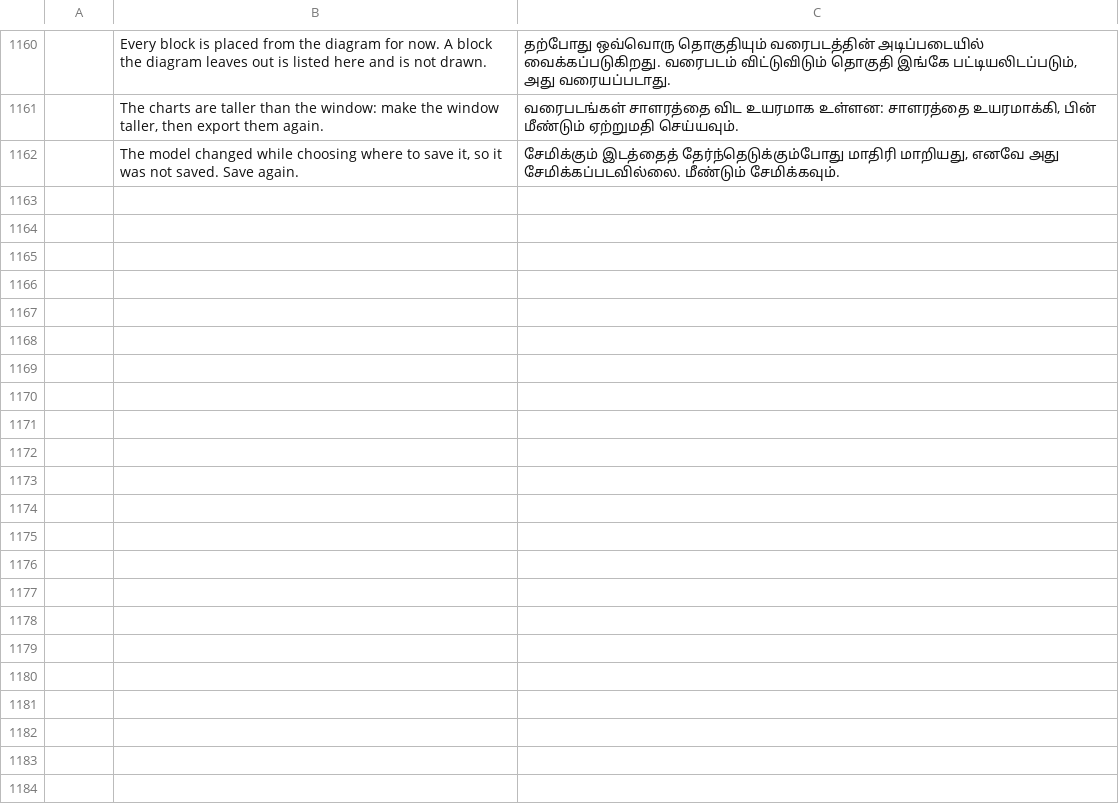
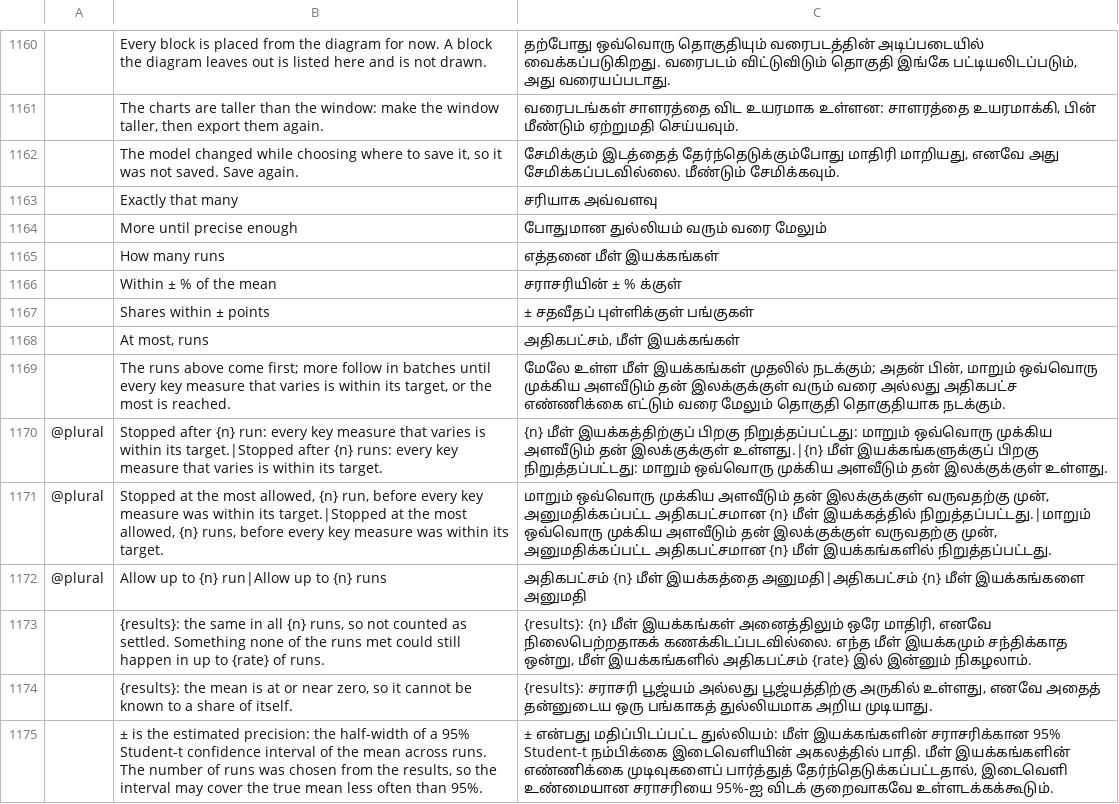
Before and after one commit to helenkwok/StochCraft, a TSV file: i18n/ta.tsv, drawn as a sheet; only a part is shown, gaps mark what is left out; the diff names each change by its address in the sheet, - before the commit and + after, or states it on an @@ line.

Commit message:
Sequential runs in the window: How many runs, and why the runs stopped
- Model overview: How many runs, exactly that many or more until precise
  enough, with the targets and the most runs.
- How sure are these numbers?: why a sequential run stopped and after how
  many runs, Allow up to N runs when the most was reached first, and the
  results that were the same in every run or whose mean is near zero.
- The note under the tables calls the ± estimated precision after a
  sequential run.
- Rows for the new strings in every catalog; user guide, ROADMAP and README.

Closes #224.

```diff
--- a/i18n/ta.tsv
+++ b/i18n/ta.tsv
+row 1163:  | Exactly that many | சரியாக அவ்வளவு
+row 1164:  | More until precise enough | போதுமான துல்லியம் வரும் வரை மேலும்
+row 1165:  | How many runs | எத்தனை மீள் இயக்கங்கள்
+row 1166:  | Within ± % of the mean | சராசரியின் ± % க்குள்
+row 1167:  | Shares within ± points | ± சதவீதப் புள்ளிக்குள் பங்குகள்
+row 1168:  | At most, runs | அதிகபட்சம், மீள் இயக்கங்கள்
+row 1169:  | The runs above come first; more follow in batches until every key measure that varies is within its target, or the most is reached. | மேலே உள்ள மீள் இயக்கங்கள் முதலில் நடக்கும்; அதன் பின், மாறும் ஒவ்வொரு முக்கிய அளவீடும் தன் இலக்குக்குள் வரும் வரை அல்லது அதிகபட்ச எண்ணிக்கை எட்டும் வரை மேலும் தொகுதி தொகுதியாக நடக்கும்.
+row 1170: @plural | Stopped after {n} run: every key measure that varies is within its target.|Stopped after {n} runs: every key measure that varies is within its target. | {n} மீள் இயக்கத்திற்குப் பிறகு நிறுத்தப்பட்டது: மாறும் ஒவ்வொரு முக்கிய அளவீடும் தன் இலக்குக்குள் உள்ளது.|{n} மீள் இயக்கங்களுக்குப் பிறகு நிறுத்தப்பட்டது: மாறும் ஒவ்வொரு முக்கிய அளவீடும் தன் இலக்குக்குள் உள்ளது.
+row 1171: @plural | Stopped at the most allowed, {n} run, before every key measure was within its target.|Stopped at the most allowed, {n} runs, before every key measure was within its target. | மாறும் ஒவ்வொரு முக்கிய அளவீடும் தன் இலக்குக்குள் வருவதற்கு முன், அனுமதிக்கப்பட்ட அதிகபட்சமான {n} மீள் இயக்கத்தில் நிறுத்தப்பட்டது.|மாறும் ஒவ்வொரு முக்கிய அளவீடும் தன் இலக்குக்குள் வருவதற்கு முன், அனுமதிக்கப்பட்ட அதிகபட்சமான {n} மீள் இயக்கங்களில் நிறுத்தப்பட்டது.
+row 1172: @plural | Allow up to {n} run|Allow up to {n} runs | அதிகபட்சம் {n} மீள் இயக்கத்தை அனுமதி|அதிகபட்சம் {n} மீள் இயக்கங்களை அனுமதி
+row 1173:  | {results}: the same in all {n} runs, so not counted as settled. Something none of the runs met could still happen in up to {rate} of runs. | {results}: {n} மீள் இயக்கங்கள் அனைத்திலும் ஒரே மாதிரி, எனவே நிலைபெற்றதாகக் கணக்கிடப்படவில்லை. எந்த மீள் இயக்கமும் சந்திக்காத ஒன்று, மீள் இயக்கங்களில் அதிகபட்சம் {rate} இல் இன்னும் நிகழலாம்.
+row 1174:  | {results}: the mean is at or near zero, so it cannot be known to a share of itself. | {results}: சராசரி பூஜ்யம் அல்லது பூஜ்யத்திற்கு அருகில் உள்ளது, எனவே அதைத் தன்னுடைய ஒரு பங்காகத் துல்லியமாக அறிய முடியாது.
+row 1175:  | ± is the estimated precision: the half-width of a 95% Student-t confidence interval of the mean across runs. The number of runs was chosen from the results, so the interval may cover the true mean less often than 95%. | ± என்பது மதிப்பிடப்பட்ட துல்லியம்: மீள் இயக்கங்களின் சராசரிக்கான 95% Student-t நம்பிக்கை இடைவெளியின் அகலத்தில் பாதி. மீள் இயக்கங்களின் எண்ணிக்கை முடிவுகளைப் பார்த்துத் தேர்ந்தெடுக்கப்பட்டதால், இடைவெளி உண்மையான சராசரியை 95%-ஐ விடக் குறைவாகவே உள்ளடக்கக்கூடும்.
```
Also changed, not shown: i18n/bn.tsv, i18n/ka.tsv, 49 other files.
